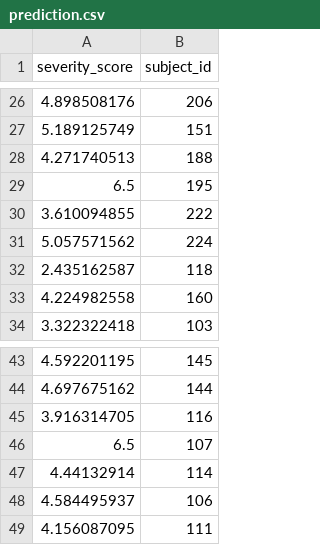
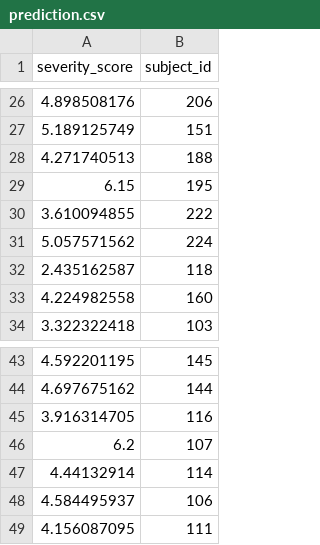
Before and after one commit to glruff20/Hackathon-Summer-2020, a CSV file: prediction/prediction.csv, drawn as a sheet; only a part is shown, gaps mark what is left out.

Commit message:
Update prediction.csv

```diff
--- a/prediction/prediction.csv
+++ b/prediction/prediction.csv
@@ -28,3 +28,3 @@ severity_score,subject_id
 4.271740513,188
-6.5,195
+6.15,195
 3.610094855,222
@@ -45,3 +45,3 @@ severity_score,subject_id
 3.916314705,116
-6.5,107
+6.2,107
 4.44132914,114
```
